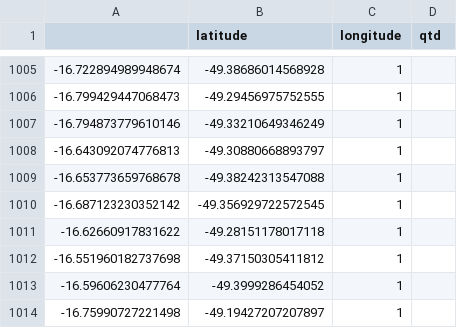
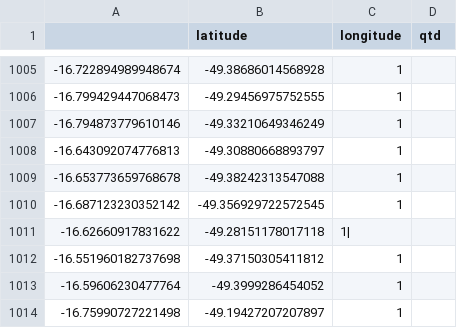
Before and after one commit to fenilonilo/mapa-solidario, a CSV file: pages/DataSet.csv, drawn as a sheet; only a part is shown, gaps mark what is left out.

```diff
--- a/pages/DataSet.csv
+++ b/pages/DataSet.csv
@@ -1010,3 +1010,3 @@
 -16.687123230352142,-49.356929722572545,1
--16.62660917831622,-49.28151178017118,1
+-16.62660917831622,-49.28151178017118,1|
 -16.551960182737698,-49.37150305411812,1
```
Also changed, not shown: 2 other files.
